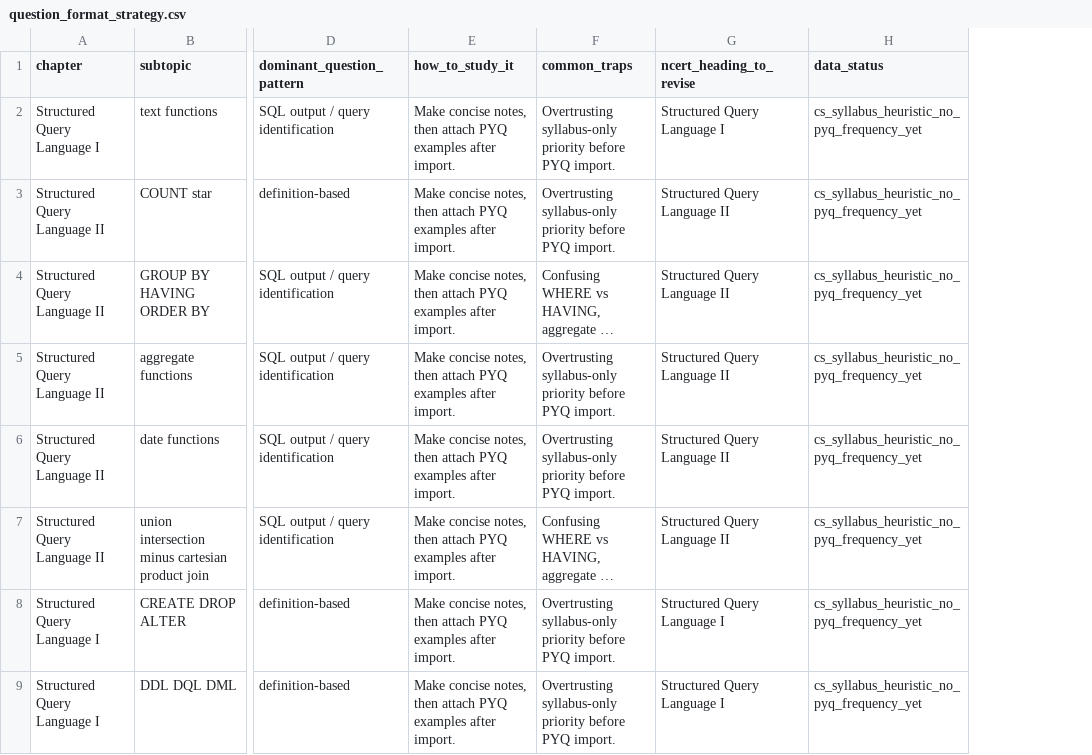
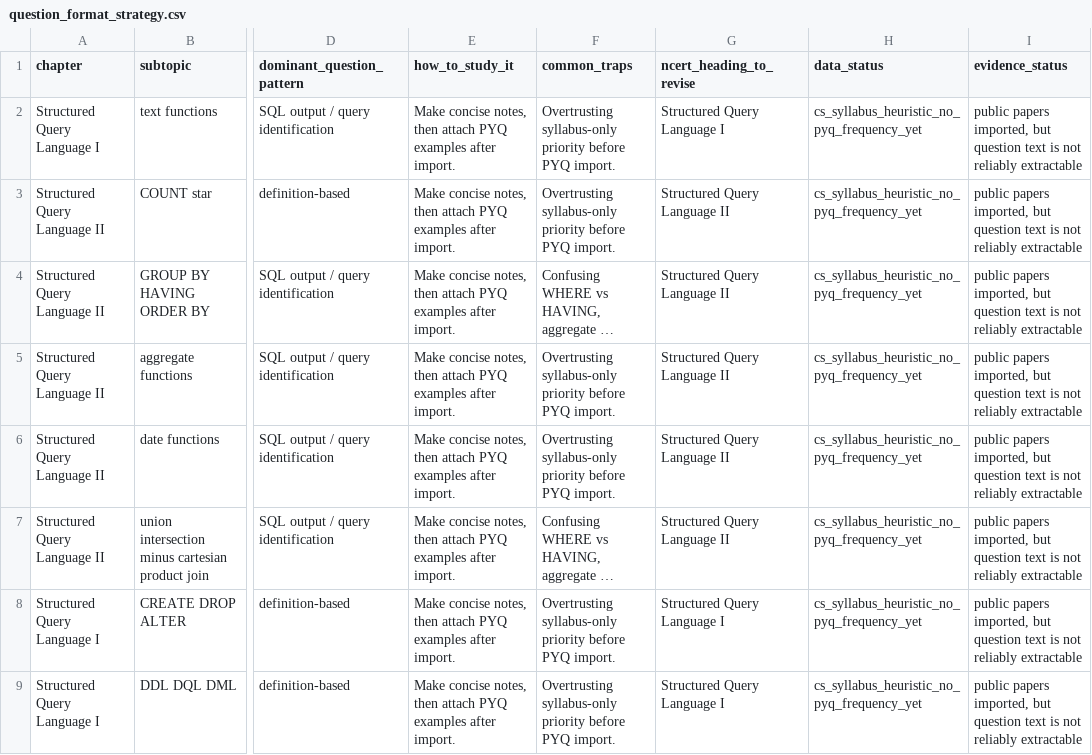
Before and after one commit to isthispatrick/ceut-bst, a CSV file: data/cuet_cs/processed/question_format_strategy.csv, drawn as a sheet; only a part is shown, gaps mark what is left out; long unchanged cells end in …; the diff names each change by its address in the sheet, - before the commit and + after, or states it on an @@ line.

```diff
--- a/data/cuet_cs/processed/question_format_strategy.csv
+++ b/data/cuet_cs/processed/question_format_strategy.csv
+column I (evidence_status), rows 2-9: all public papers imported, but question text is not reliably extractable
```
Also changed, not shown: data/cuet_cs/processed/data_quality_summary.csv, data/cuet_cs/processed/study_priority.csv, 10 other files.
